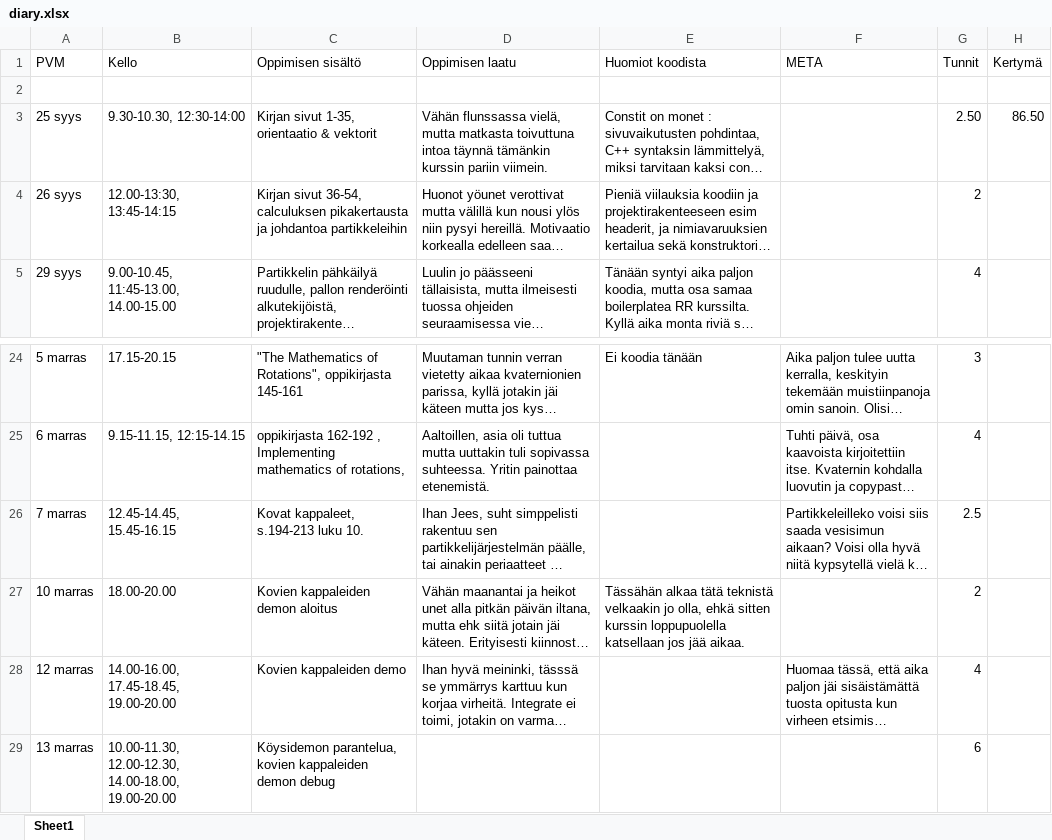
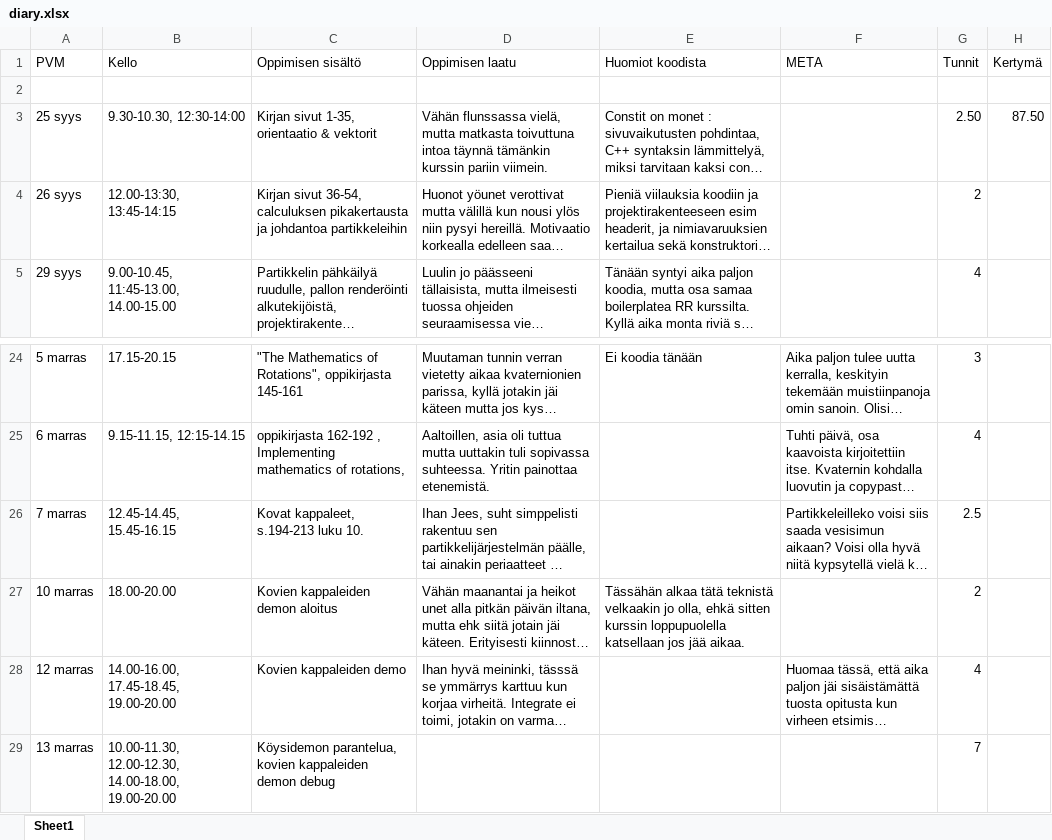
Before and after one commit to ven-gnz/Impi, an Excel workbook: diary.xlsx, sheet Sheet1, drawn as a sheet; only a part is shown, gaps mark what is left out; long unchanged cells end in …; values as stored, in another font and other column widths than the file's, no borders; the diff names each change by its address in the sheet, - before the commit and + after, or states it on an @@ line.

```diff
--- a/diary.xlsx (sheet Sheet1)
+++ b/diary.xlsx (sheet Sheet1)
-H3 (Kertymä): 86.50
+H3 (Kertymä): 87.50
-G29 (Tunnit): 6
+G29 (Tunnit): 7
```
Also changed, not shown: 3 other files.
